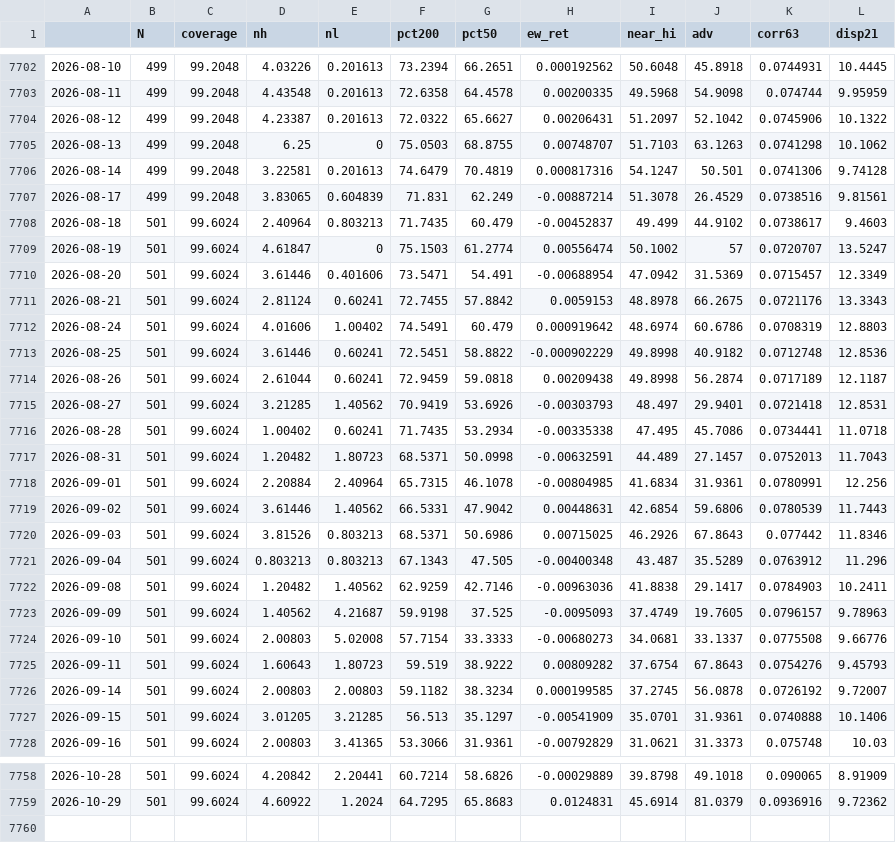
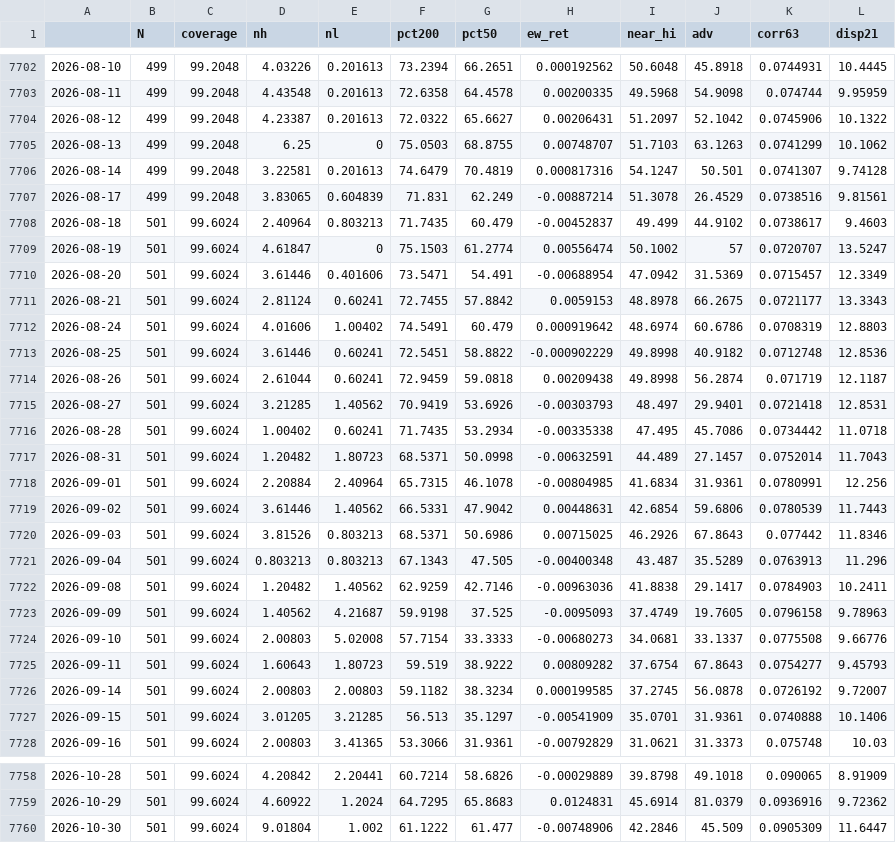
Before and after one commit to puntospillo/analisi-finanziaria, a CSV file: cache/ampiezza_storico.csv, drawn as a sheet; only a part is shown, gaps mark what is left out; the diff covers the shown part only.

```diff
--- a/cache/ampiezza_storico.csv
+++ b/cache/ampiezza_storico.csv
@@ -7704,4 +7704,4 @@
 2026-08-12,499,99.2048,4.23387,0.201613,72.0322,65.6627,0.00206431,51.2097,52.1042,0.0745906,10.1322
-2026-08-13,499,99.2048,6.25,0,75.0503,68.8755,0.00748707,51.7103,63.1263,0.0741298,10.1062
-2026-08-14,499,99.2048,3.22581,0.201613,74.6479,70.4819,0.000817316,54.1247,50.501,0.0741306,9.74128
+2026-08-13,499,99.2048,6.25,0,75.0503,68.8755,0.00748707,51.7103,63.1263,0.0741299,10.1062
+2026-08-14,499,99.2048,3.22581,0.201613,74.6479,70.4819,0.000817316,54.1247,50.501,0.0741307,9.74128
 2026-08-17,499,99.2048,3.83065,0.604839,71.831,62.249,-0.00887214,51.3078,26.4529,0.0738516,9.81561
@@ -7710,9 +7710,9 @@
 2026-08-20,501,99.6024,3.61446,0.401606,73.5471,54.491,-0.00688954,47.0942,31.5369,0.0715457,12.3349
-2026-08-21,501,99.6024,2.81124,0.60241,72.7455,57.8842,0.0059153,48.8978,66.2675,0.0721176,13.3343
+2026-08-21,501,99.6024,2.81124,0.60241,72.7455,57.8842,0.0059153,48.8978,66.2675,0.0721177,13.3343
 2026-08-24,501,99.6024,4.01606,1.00402,74.5491,60.479,0.000919642,48.6974,60.6786,0.0708319,12.8803
 2026-08-25,501,99.6024,3.61446,0.60241,72.5451,58.8822,-0.000902229,49.8998,40.9182,0.0712748,12.8536
-2026-08-26,501,99.6024,2.61044,0.60241,72.9459,59.0818,0.00209438,49.8998,56.2874,0.0717189,12.1187
+2026-08-26,501,99.6024,2.61044,0.60241,72.9459,59.0818,0.00209438,49.8998,56.2874,0.071719,12.1187
 2026-08-27,501,99.6024,3.21285,1.40562,70.9419,53.6926,-0.00303793,48.497,29.9401,0.0721418,12.8531
-2026-08-28,501,99.6024,1.00402,0.60241,71.7435,53.2934,-0.00335338,47.495,45.7086,0.0734441,11.0718
-2026-08-31,501,99.6024,1.20482,1.80723,68.5371,50.0998,-0.00632591,44.489,27.1457,0.0752013,11.7043
+2026-08-28,501,99.6024,1.00402,0.60241,71.7435,53.2934,-0.00335338,47.495,45.7086,0.0734442,11.0718
+2026-08-31,501,99.6024,1.20482,1.80723,68.5371,50.0998,-0.00632591,44.489,27.1457,0.0752014,11.7043
 2026-09-01,501,99.6024,2.20884,2.40964,65.7315,46.1078,-0.00804985,41.6834,31.9361,0.0780991,12.256
@@ -7720,7 +7720,7 @@
 2026-09-03,501,99.6024,3.81526,0.803213,68.5371,50.6986,0.00715025,46.2926,67.8643,0.077442,11.8346
-2026-09-04,501,99.6024,0.803213,0.803213,67.1343,47.505,-0.00400348,43.487,35.5289,0.0763912,11.296
+2026-09-04,501,99.6024,0.803213,0.803213,67.1343,47.505,-0.00400348,43.487,35.5289,0.0763913,11.296
 2026-09-08,501,99.6024,1.20482,1.40562,62.9259,42.7146,-0.00963036,41.8838,29.1417,0.0784903,10.2411
-2026-09-09,501,99.6024,1.40562,4.21687,59.9198,37.525,-0.0095093,37.4749,19.7605,0.0796157,9.78963
+2026-09-09,501,99.6024,1.40562,4.21687,59.9198,37.525,-0.0095093,37.4749,19.7605,0.0796158,9.78963
 2026-09-10,501,99.6024,2.00803,5.02008,57.7154,33.3333,-0.00680273,34.0681,33.1337,0.0775508,9.66776
-2026-09-11,501,99.6024,1.60643,1.80723,59.519,38.9222,0.00809282,37.6754,67.8643,0.0754276,9.45793
+2026-09-11,501,99.6024,1.60643,1.80723,59.519,38.9222,0.00809282,37.6754,67.8643,0.0754277,9.45793
 2026-09-14,501,99.6024,2.00803,2.00803,59.1182,38.3234,0.000199585,37.2745,56.0878,0.0726192,9.72007
@@ -7759 +7759,2 @@
 2026-10-29,501,99.6024,4.60922,1.2024,64.7295,65.8683,0.0124831,45.6914,81.0379,0.0936916,9.72362
+2026-10-30,501,99.6024,9.01804,1.002,61.1222,61.477,-0.00748906,42.2846,45.509,0.0905309,11.6447
```
Also changed, not shown: 13 edited cells elsewhere in this file, 2 other files.
